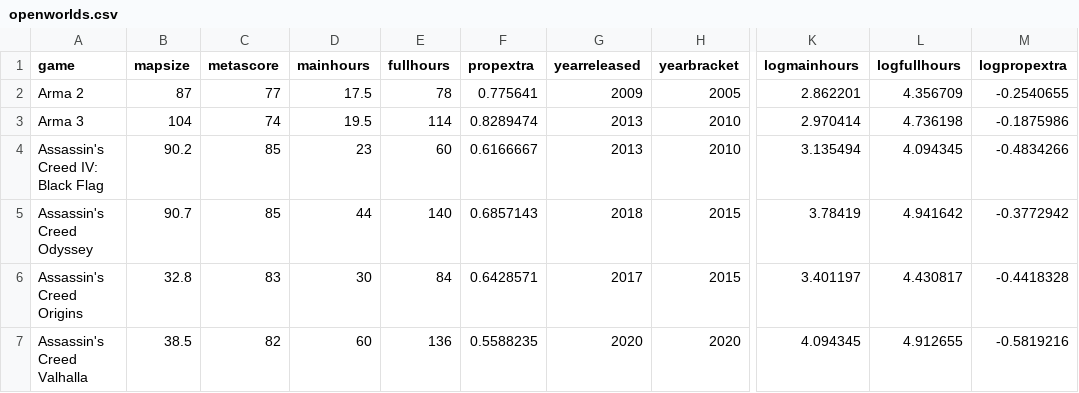
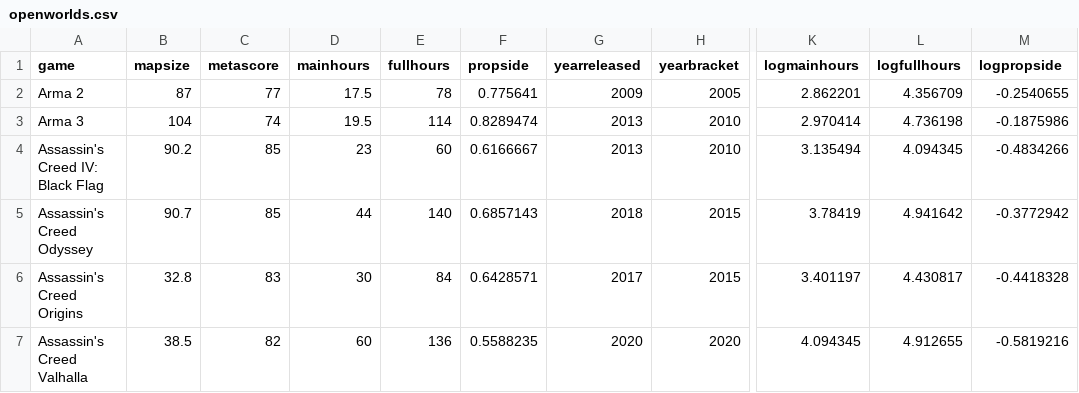
Before and after one commit to wmvolckmann/wmvolckmann.github.io, a CSV file: grad/openworlds.csv, drawn as a sheet; only a part is shown, gaps mark what is left out; the diff names each change by its address in the sheet, - before the commit and + after, or states it on an @@ line.

Commit message:
side content

```diff
--- a/grad/openworlds.csv
+++ b/grad/openworlds.csv
-F1: propextra
+F1: propside
-M1: logpropextra
+M1: logpropside
```
